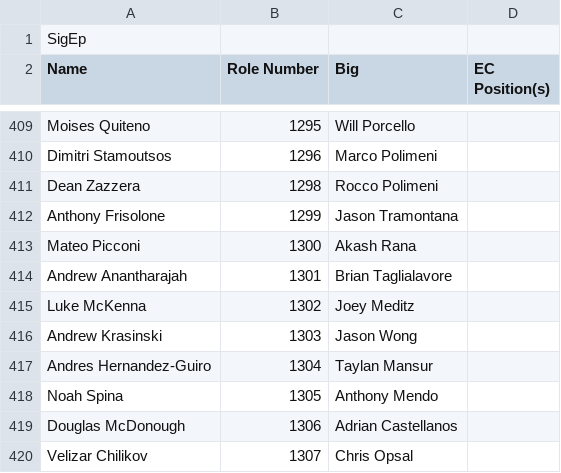
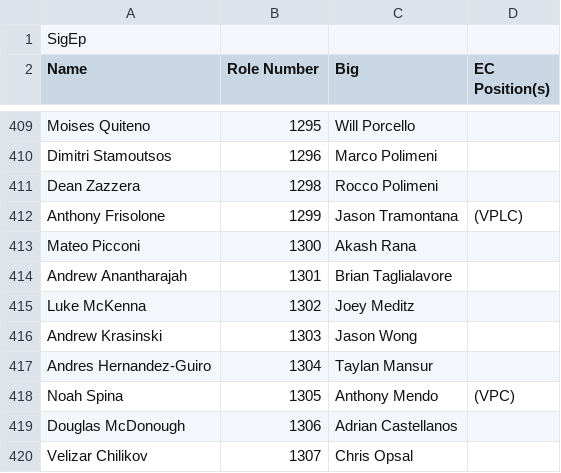
Before and after one commit to bkreiser01/sigep-family-tree, a CSV file: SigEp.csv, drawn as a sheet; only a part is shown, gaps mark what is left out; the diff covers the shown part only.

```diff
--- a/SigEp.csv
+++ b/SigEp.csv
@@ -411,3 +411,3 @@ Dimitri Stamoutsos,1296,Marco Polimeni,
 Dean Zazzera,1298,Rocco Polimeni,
-Anthony Frisolone,1299,Jason Tramontana,
+Anthony Frisolone,1299,Jason Tramontana,(VPLC)
 Mateo Picconi,1300,Akash Rana,
@@ -417,3 +417,3 @@ Andrew Krasinski,1303,Jason Wong,
 Andres Hernandez-Guiro,1304,Taylan Mansur,
-Noah Spina,1305,Anthony Mendo,
+Noah Spina,1305,Anthony Mendo,(VPC)
 Douglas McDonough,1306,Adrian Castellanos,
```
Also changed, not shown: 9 edited cells elsewhere in this file, 1 other file.
